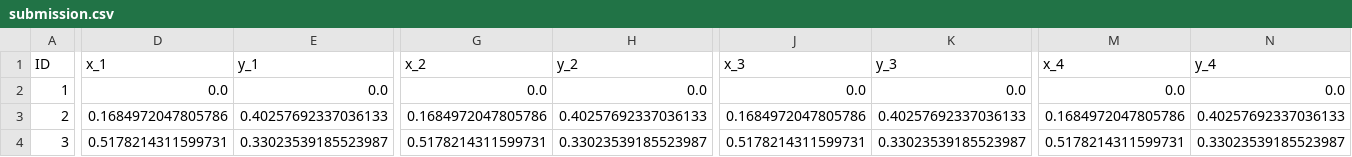
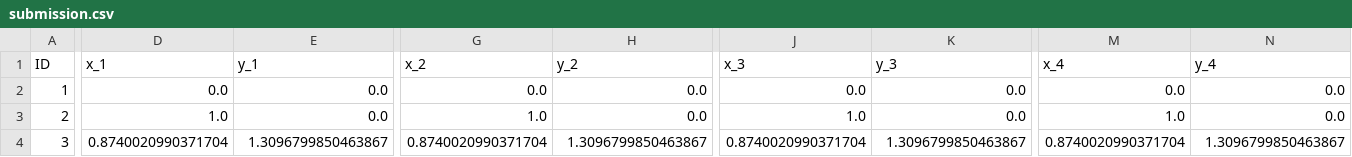
Before and after one commit to ImmortalDemonGod/RNA_PREDICT, a CSV file: submission.csv, drawn as a sheet; only a part is shown, gaps mark what is left out; the diff covers the shown part only; the diff names each change by its address in the sheet, - before the commit and + after, or states it on an @@ line.

```diff
--- a/submission.csv
+++ b/submission.csv
-D3 (x_1): 0.1684972047805786
+D3 (x_1): 1.0
-E3 (y_1): 0.40257692337036133
+E3 (y_1): 0.0
-G3 (x_2): 0.1684972047805786
+G3 (x_2): 1.0
-H3 (y_2): 0.40257692337036133
+H3 (y_2): 0.0
-J3 (x_3): 0.1684972047805786
+J3 (x_3): 1.0
-K3 (y_3): 0.40257692337036133
+K3 (y_3): 0.0
-M3 (x_4): 0.1684972047805786
+M3 (x_4): 1.0
-N3 (y_4): 0.40257692337036133
+N3 (y_4): 0.0
-D4 (x_1): 0.5178214311599731
+D4 (x_1): 0.8740020990371704
-E4 (y_1): 0.33023539185523987
+E4 (y_1): 1.3096799850463867
-G4 (x_2): 0.5178214311599731
+G4 (x_2): 0.8740020990371704
-H4 (y_2): 0.33023539185523987
+H4 (y_2): 1.3096799850463867
-J4 (x_3): 0.5178214311599731
+J4 (x_3): 0.8740020990371704
-K4 (y_3): 0.33023539185523987
+K4 (y_3): 1.3096799850463867
-M4 (x_4): 0.5178214311599731
+M4 (x_4): 0.8740020990371704
-N4 (y_4): 0.33023539185523987
+N4 (y_4): 1.3096799850463867
```
Also changed, not shown: 84 edited cells elsewhere in this file, 1 other file.
